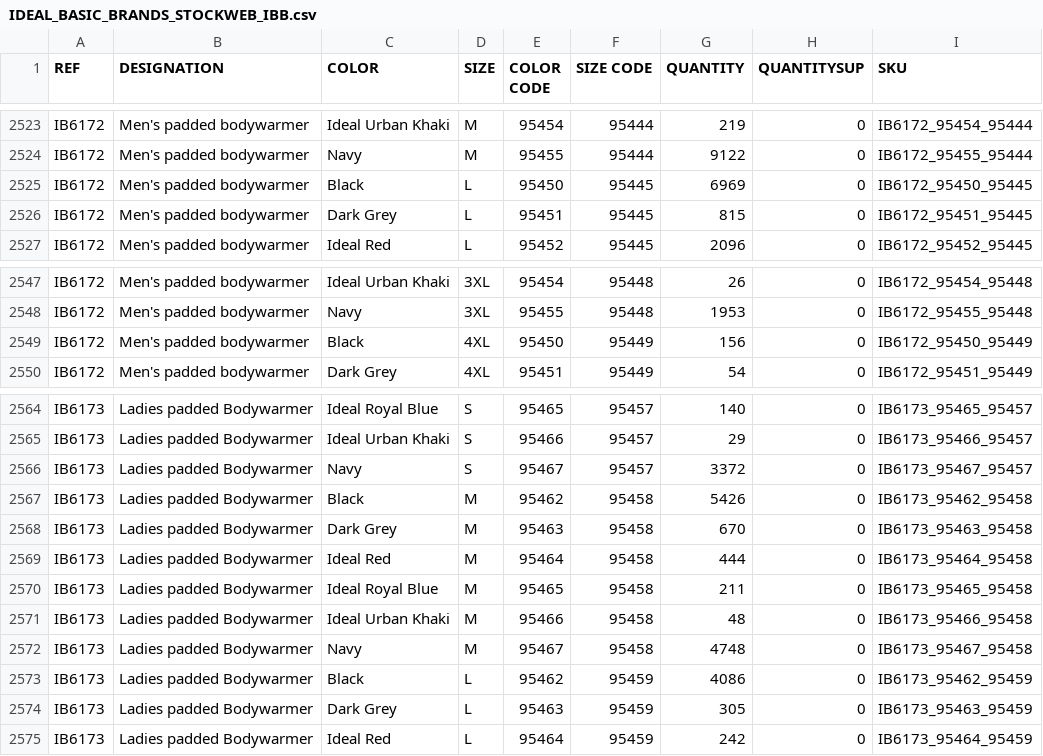
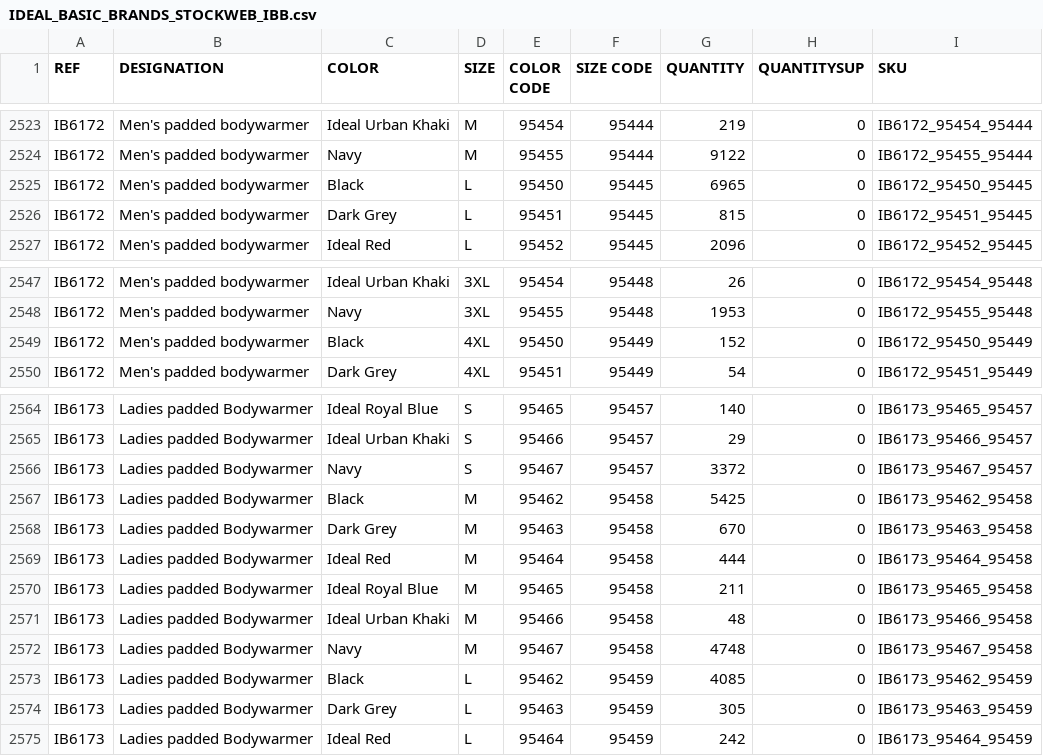
Before and after one commit to PerrinT31/iDealBasic-Stock, a CSV file: public/IDEAL_BASIC_BRANDS_STOCKWEB_IBB.csv, drawn as a sheet; only a part is shown, gaps mark what is left out; the diff covers the shown part only.

```diff
--- a/public/IDEAL_BASIC_BRANDS_STOCKWEB_IBB.csv
+++ b/public/IDEAL_BASIC_BRANDS_STOCKWEB_IBB.csv
@@ -2524,3 +2524,3 @@ IB6172;Men's padded bodywarmer;Ideal Urban Khaki;M;95454;95444;219;0;IB6172_9545
 IB6172;Men's padded bodywarmer;Navy;M;95455;95444;9122;0;IB6172_95455_95444
-IB6172;Men's padded bodywarmer;Black;L;95450;95445;6969;0;IB6172_95450_95445
+IB6172;Men's padded bodywarmer;Black;L;95450;95445;6965;0;IB6172_95450_95445
 IB6172;Men's padded bodywarmer;Dark Grey;L;95451;95445;815;0;IB6172_95451_95445
@@ -2548,3 +2548,3 @@ IB6172;Men's padded bodywarmer;Ideal Urban Khaki;3XL;95454;95448;26;0;IB6172_954
 IB6172;Men's padded bodywarmer;Navy;3XL;95455;95448;1953;0;IB6172_95455_95448
-IB6172;Men's padded bodywarmer;Black;4XL;95450;95449;156;0;IB6172_95450_95449
+IB6172;Men's padded bodywarmer;Black;4XL;95450;95449;152;0;IB6172_95450_95449
 IB6172;Men's padded bodywarmer;Dark Grey;4XL;95451;95449;54;0;IB6172_95451_95449
@@ -2566,3 +2566,3 @@ IB6173;Ladies padded Bodywarmer;Ideal Urban Khaki;S;95466;95457;29;0;IB6173_9546
 IB6173;Ladies padded Bodywarmer;Navy;S;95467;95457;3372;0;IB6173_95467_95457
-IB6173;Ladies padded Bodywarmer;Black;M;95462;95458;5426;0;IB6173_95462_95458
+IB6173;Ladies padded Bodywarmer;Black;M;95462;95458;5425;0;IB6173_95462_95458
 IB6173;Ladies padded Bodywarmer;Dark Grey;M;95463;95458;670;0;IB6173_95463_95458
@@ -2572,3 +2572,3 @@ IB6173;Ladies padded Bodywarmer;Ideal Urban Khaki;M;95466;95458;48;0;IB6173_9546
 IB6173;Ladies padded Bodywarmer;Navy;M;95467;95458;4748;0;IB6173_95467_95458
-IB6173;Ladies padded Bodywarmer;Black;L;95462;95459;4086;0;IB6173_95462_95459
+IB6173;Ladies padded Bodywarmer;Black;L;95462;95459;4085;0;IB6173_95462_95459
 IB6173;Ladies padded Bodywarmer;Dark Grey;L;95463;95459;305;0;IB6173_95463_95459
```
Also changed, not shown: 6 edited cells elsewhere in this file.
